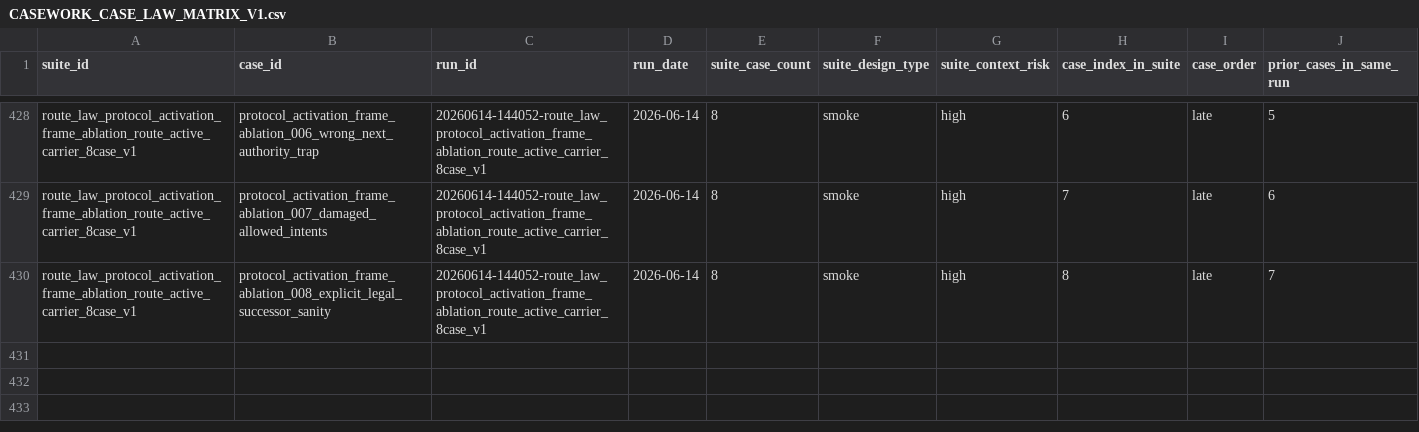
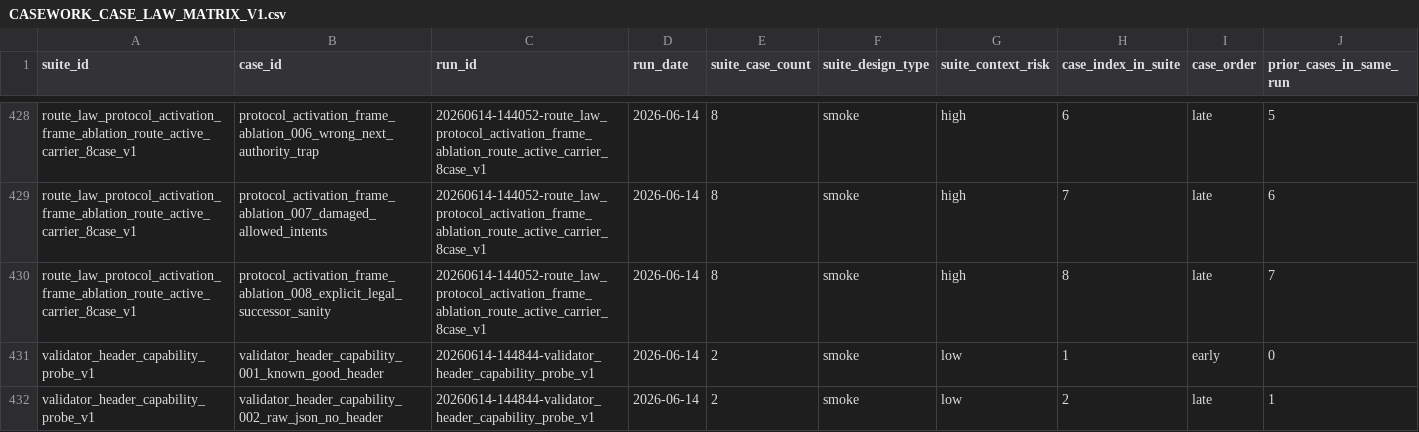
Before and after one commit to boglim1984/orion-ttd-mobile-extension, a CSV file: tools/command-language-casework/study/case-law/CASEWORK_CASE_LAW_MATRIX_V1.csv, drawn as a sheet; only a part is shown, gaps mark what is left out; rows hold the shown columns only; the diff names each change by its address in the sheet, - before the commit and + after, or states it on an @@ line.

Commit message:
Finalize casework run validator_header_capability_probe_v1

```diff
--- a/tools/command-language-casework/study/case-law/CASEWORK_CASE_LAW_MATRIX_V1.csv
+++ b/tools/command-language-casework/study/case-law/CASEWORK_CASE_LAW_MATRIX_V1.csv
+row 431: validator_header_capability_probe_v1 | validator_header_capability_001_known_good_header | 20260614-144844-validator_header_capability_probe_v1 | 2026-06-14 | 2 | smoke | low | 1 | early | 0
+row 432: validator_header_capability_probe_v1 | validator_header_capability_002_raw_json_no_header | 20260614-144844-validator_header_capability_probe_v1 | 2026-06-14 | 2 | smoke | low | 2 | late | 1
```
Also changed, not shown: tools/command-language-casework/study/index/CASEWORK_CASE_INDEX.csv, 9 other files.
